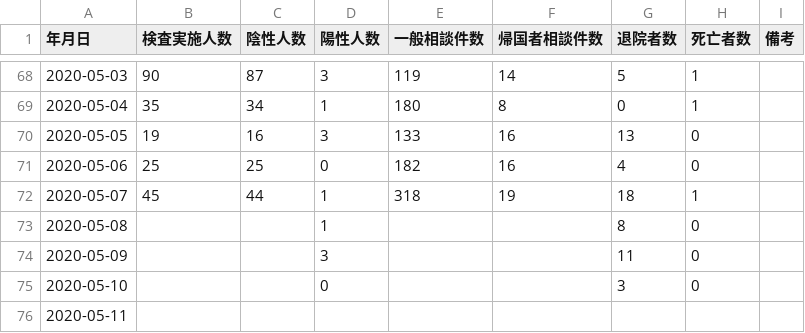
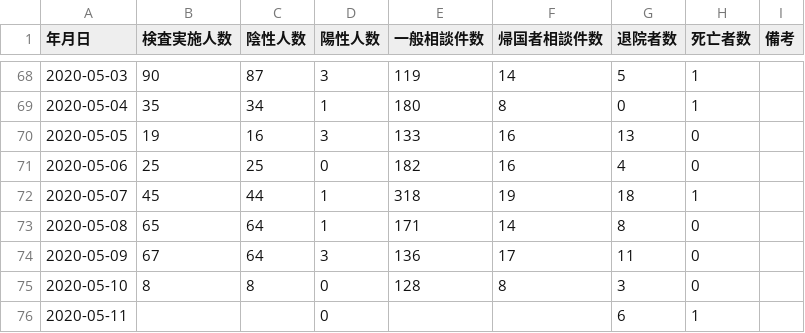
Before and after one commit to imabari/toyama-covid19, a CSV file: toyama_counts.csv, drawn as a sheet; only a part is shown, gaps mark what is left out.

```diff
--- a/toyama_counts.csv
+++ b/toyama_counts.csv
@@ -72,5 +72,5 @@
 2020-05-07,45,44,1,318,19,18,1,
-2020-05-08,,,1,,,8,0,
-2020-05-09,,,3,,,11,0,
-2020-05-10,,,0,,,3,0,
-2020-05-11,,,,,,,,
+2020-05-08,65,64,1,171,14,8,0,
+2020-05-09,67,64,3,136,17,11,0,
+2020-05-10,8,8,0,128,8,3,0,
+2020-05-11,,,0,,,6,1,
```
Also changed, not shown: 160001_toyama_covid19_call_center.csv, 160001_toyama_covid19_confirm_negative.csv, 4 other files.
